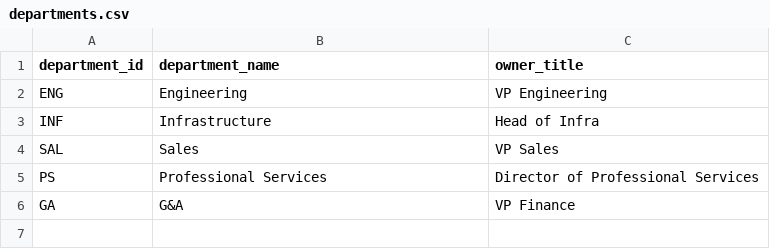
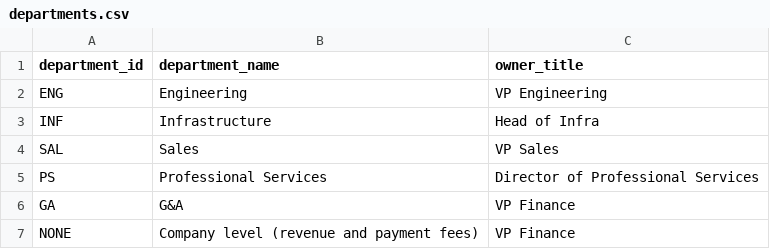
Before and after one commit to sivram04/finance-os, a CSV file: warehouse/seeds/departments.csv, drawn as a sheet; the diff names each change by its address in the sheet, - before the commit and + after, or states it on an @@ line.

Commit message:
Step 5: budget vs. actuals (M5) with overspend alerts and drivers
- Generator: original budgets by FY x month x department x account
  (FY2025 from plan, FY2026 from the Oct 2025 run-rate with optimistic
  growth), one-off expenses in the GL, anomaly A-M5-01 (unbudgeted legal
  fees in G&A, Mar-May 2026)
- Seeds: variance_thresholds (>10% and >$5K unfavorable); NONE
  department for company-level lines
- Marts: fct_bva_monthly (variance, YTD, full-year forecast, alert flag),
  fct_bva_alerts (routed to department owner, commentary pending),
  fct_bva_drivers (top journal lines behind each alert)
- Tests: BvA ties to GL and budget source, anomaly alerts every month

```diff
--- a/warehouse/seeds/departments.csv
+++ b/warehouse/seeds/departments.csv
+row 7: NONE | Company level (revenue and payment fees) | VP Finance
```
Also changed, not shown: 18 other files.
